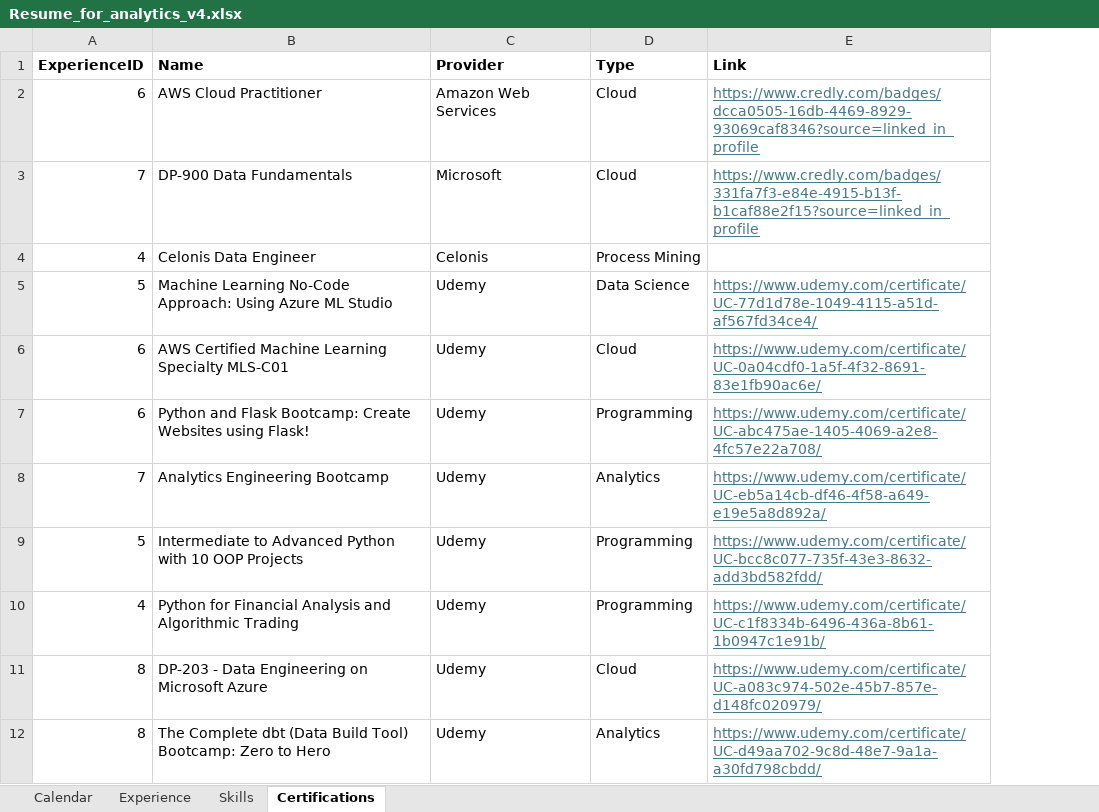
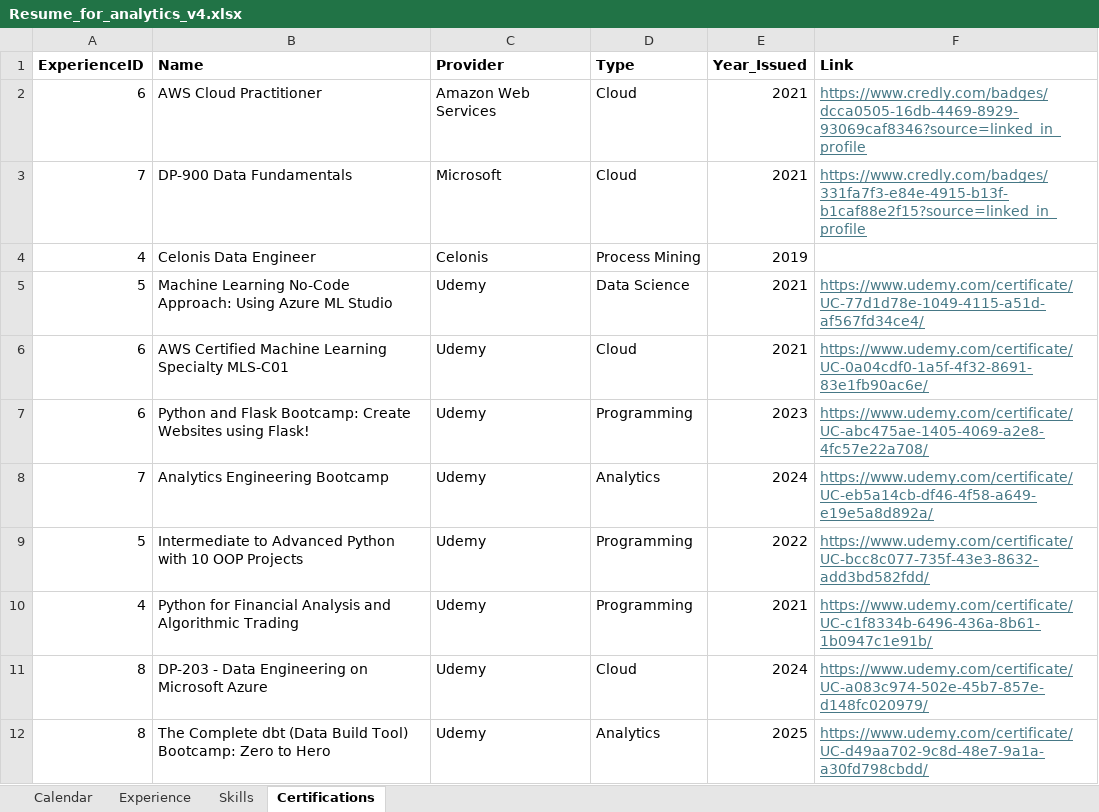
Before and after one commit to EdP92/Analytics_resume, an Excel workbook: data/Resume_for_analytics_v4.xlsx, sheet Certifications, drawn as a sheet; values as stored, in another font and other column widths than the file's, no borders; the diff names each change by its address in the sheet, - before the commit and + after, or states it on an @@ line.

```diff
--- a/data/Resume_for_analytics_v4.xlsx (sheet Certifications)
+++ b/data/Resume_for_analytics_v4.xlsx (sheet Certifications)
+column E (Year_Issued), rows 2-12: 2021 | 2021 | 2019 | 2021 | 2021 | 2023 | 2024 | 2022 | 2021 | 2024 | 2025
```
Also changed, not shown: 3 other files.
